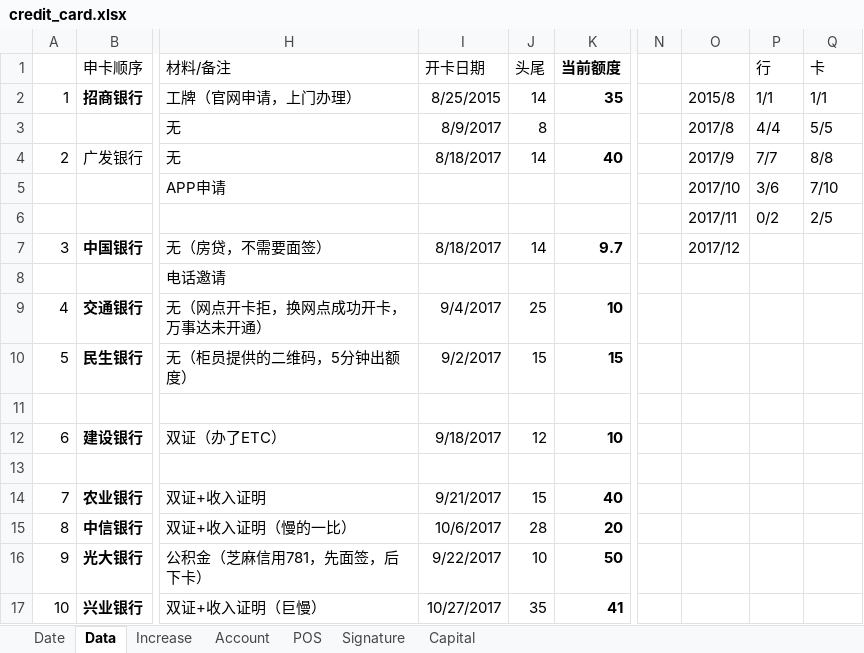
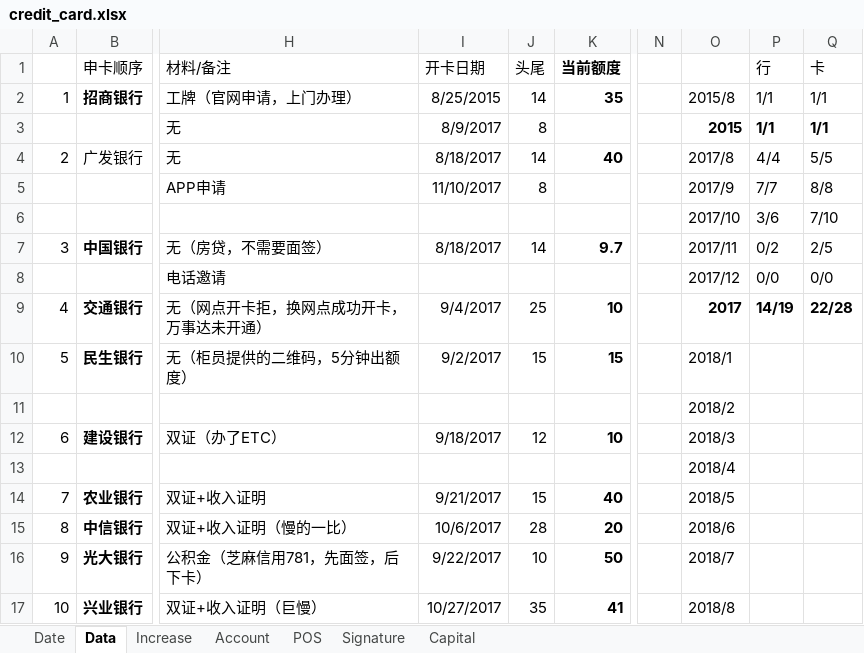
Before and after one commit to dreamingodd/useful_txt, an Excel workbook: credit_card.xlsx, sheet Data, drawn as a sheet; only a part is shown, gaps mark what is left out; values as stored, in another font and other column widths than the file's, no borders; the diff covers the shown part only; the diff names each change by its address in the sheet, - before the commit and + after, or states it on an @@ line.

```diff
--- a/credit_card.xlsx (sheet Data)
+++ b/credit_card.xlsx (sheet Data)
-O3: 2017/8
+O3: 2015
-O3:Q3 bold: off
+O3:Q3 bold: on
-P3 (行): 4/4
+P3 (行): 1/1
-Q3 (卡): 5/5
+Q3 (卡): 1/1
-O4: 2017/9
+O4: 2017/8
-P4 (行): 7/7
+P4 (行): 4/4
-Q4 (卡): 8/8
+Q4 (卡): 5/5
-I5 (开卡日期): (empty)
+I5 (开卡日期): 11/10/2017
-J5 (头尾): (empty)
+J5 (头尾): 8
-O5: 2017/10
+O5: 2017/9
-P5 (行): 3/6
+P5 (行): 7/7
-Q5 (卡): 7/10
+Q5 (卡): 8/8
-O6: 2017/11
+O6: 2017/10
-P6 (行): 0/2
+P6 (行): 3/6
-Q6 (卡): 2/5
+Q6 (卡): 7/10
-O7: 2017/12
+O7: 2017/11
-P7 (行): (empty)
+P7 (行): 0/2
-Q7 (卡): (empty)
+Q7 (卡): 2/5
-O8: (empty)
+O8: 2017/12
-P8 (行): (empty)
+P8 (行): 0/0
-Q8 (卡): (empty)
+Q8 (卡): 0/0
-O9: (empty)
+O9: 2017
-P9 (行): (empty)
+P9 (行): 14/19
-Q9 (卡): (empty)
+Q9 (卡): 22/28
-O10: (empty)
+O10: 2018/1
-O11: (empty)
+O11: 2018/2
-O12: (empty)
+O12: 2018/3
-O13: (empty)
+O13: 2018/4
-O14: (empty)
+O14: 2018/5
-O15: (empty)
+O15: 2018/6
-O16: (empty)
+O16: 2018/7
-O17: (empty)
+O17: 2018/8
```
Also changed, not shown: 3 added rows, 1 removed row, 35 edited cells and cell formats elsewhere in this sheet, sheet Account, sheet Signature.
